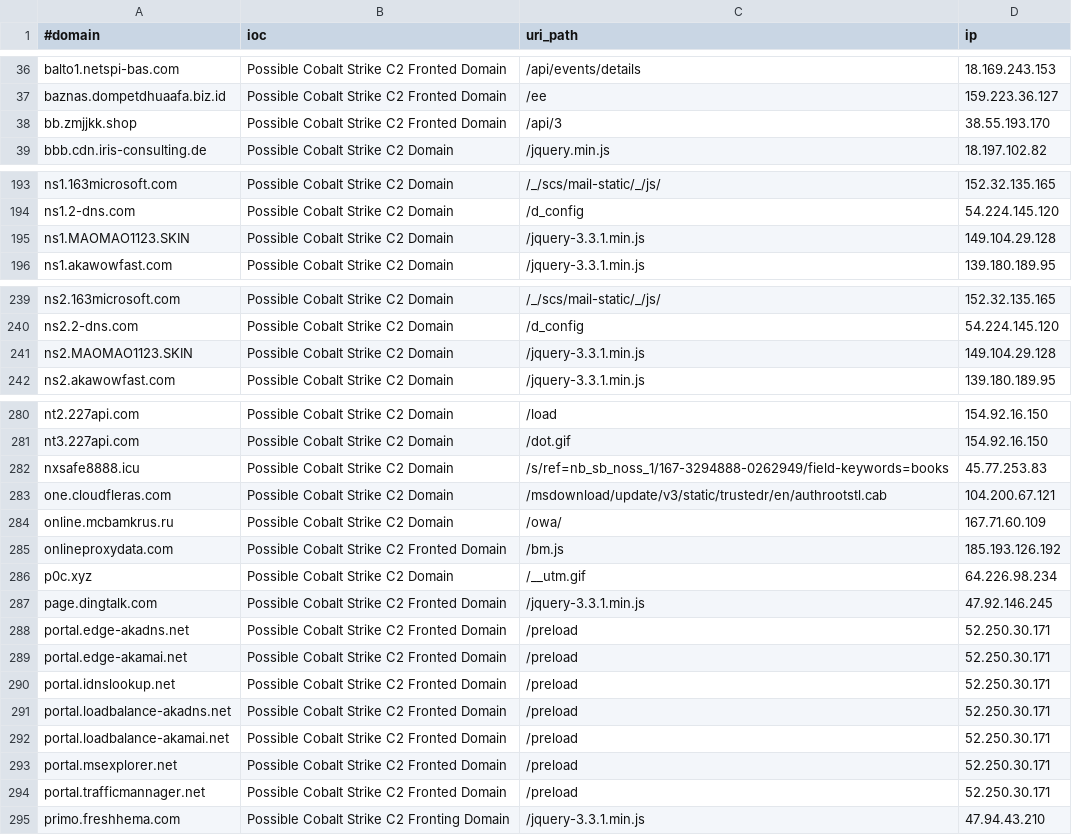
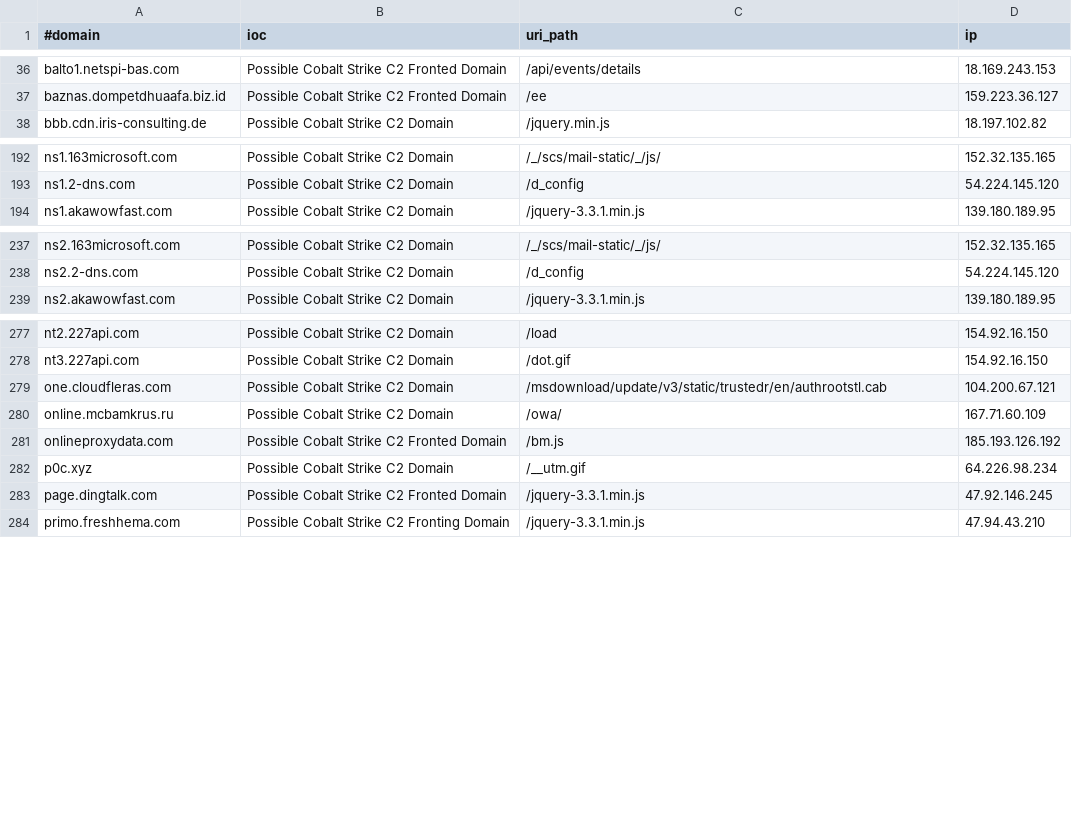
Before and after one commit to VictorCuralea/public-threat-intel-feeds, a CSV file: rawdata/c2intelfeeds/domainC2swithURLwithIP-30day-filter-abused.csv, drawn as a sheet; only a part is shown, gaps mark what is left out; the diff covers the shown part only.

Commit message:
automated data update, cron

```diff
--- a/rawdata/c2intelfeeds/domainC2swithURLwithIP-30day-filter-abused.csv
+++ b/rawdata/c2intelfeeds/domainC2swithURLwithIP-30day-filter-abused.csv
@@ -37,3 +37,2 @@ balto1.netspi-bas.com,Possible Cobalt Strike C2 Fronted Domain,/api/events/detai
 baznas.dompetdhuaafa.biz.id,Possible Cobalt Strike C2 Fronted Domain,/ee,159.223.36.127
-bb.zmjjkk.shop,Possible Cobalt Strike C2 Fronted Domain,/api/3,38.55.193.170
 bbb.cdn.iris-consulting.de,Possible Cobalt Strike C2 Domain,/jquery.min.js,18.197.102.82
@@ -194,3 +193,2 @@ ns1.163microsoft.com,Possible Cobalt Strike C2 Domain,/_/scs/mail-static/_/js/,1
 ns1.2-dns.com,Possible Cobalt Strike C2 Domain,/d_config,54.224.145.120
-ns1.MAOMAO1123.SKIN,Possible Cobalt Strike C2 Domain,/jquery-3.3.1.min.js,149.104.29.128
 ns1.akawowfast.com,Possible Cobalt Strike C2 Domain,/jquery-3.3.1.min.js,139.180.189.95
@@ -240,3 +238,2 @@ ns2.163microsoft.com,Possible Cobalt Strike C2 Domain,/_/scs/mail-static/_/js/,1
 ns2.2-dns.com,Possible Cobalt Strike C2 Domain,/d_config,54.224.145.120
-ns2.MAOMAO1123.SKIN,Possible Cobalt Strike C2 Domain,/jquery-3.3.1.min.js,149.104.29.128
 ns2.akawowfast.com,Possible Cobalt Strike C2 Domain,/jquery-3.3.1.min.js,139.180.189.95
@@ -281,3 +278,2 @@ nt2.227api.com,Possible Cobalt Strike C2 Domain,/load,154.92.16.150
 nt3.227api.com,Possible Cobalt Strike C2 Domain,/dot.gif,154.92.16.150
-nxsafe8888.icu,Possible Cobalt Strike C2 Domain,/s/ref=nb_sb_noss_1/167-3294888-0262949/field-keywords=books,45.77.253.83
 one.cloudfleras.com,Possible Cobalt Strike C2 Domain,/msdownload/update/v3/static/trustedr/en/authrootstl.cab,104.200.67.121
@@ -287,9 +283,2 @@ p0c.xyz,Possible Cobalt Strike C2 Domain,/__utm.gif,64.226.98.234
 page.dingtalk.com,Possible Cobalt Strike C2 Fronted Domain,/jquery-3.3.1.min.js,47.92.146.245
-portal.edge-akadns.net,Possible Cobalt Strike C2 Fronted Domain,/preload,52.250.30.171
-portal.edge-akamai.net,Possible Cobalt Strike C2 Fronted Domain,/preload,52.250.30.171
-portal.idnslookup.net,Possible Cobalt Strike C2 Fronted Domain,/preload,52.250.30.171
-portal.loadbalance-akadns.net,Possible Cobalt Strike C2 Fronted Domain,/preload,52.250.30.171
-portal.loadbalance-akamai.net,Possible Cobalt Strike C2 Fronted Domain,/preload,52.250.30.171
-portal.msexplorer.net,Possible Cobalt Strike C2 Fronted Domain,/preload,52.250.30.171
-portal.trafficmannager.net,Possible Cobalt Strike C2 Fronted Domain,/preload,52.250.30.171
 primo.freshhema.com,Possible Cobalt Strike C2 Fronting Domain,/jquery-3.3.1.min.js,47.94.43.210
```
Also changed, not shown: 2 removed rows elsewhere in this file, rawdata/c2intelfeeds/IPC2s-30day.csv, rawdata/c2intelfeeds/domainC2s-30day-filter-abused.csv, 36 other files.
